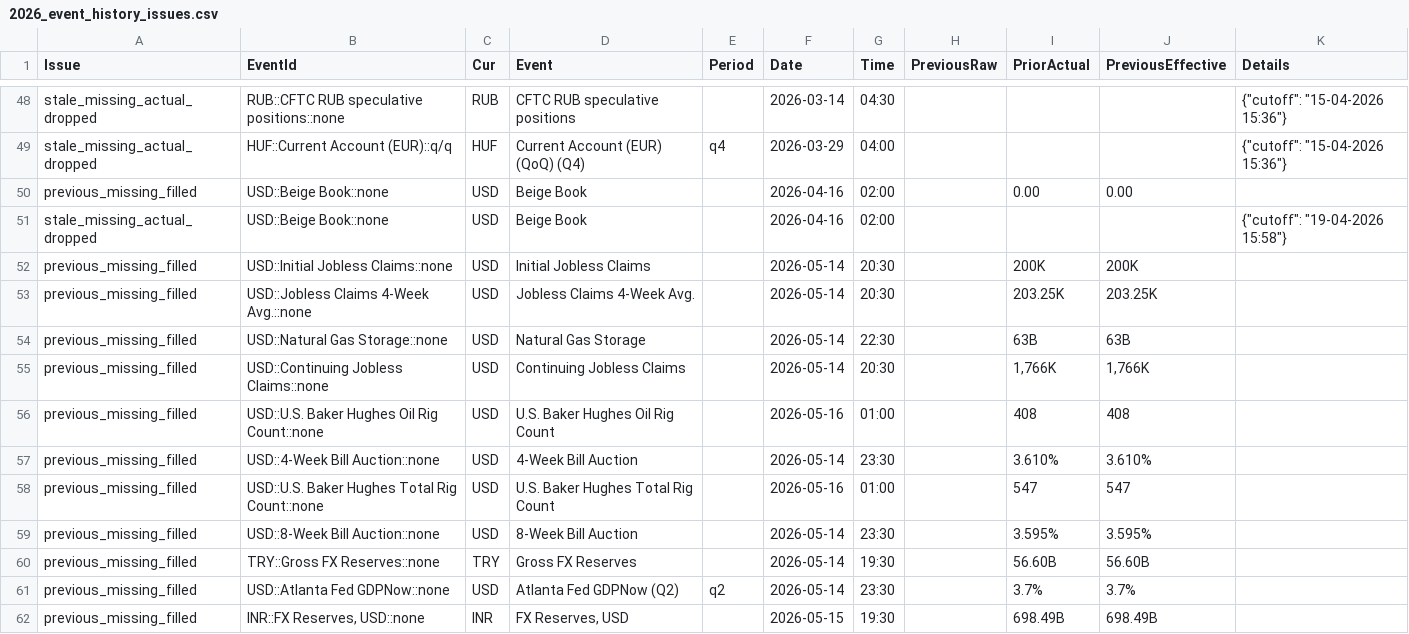
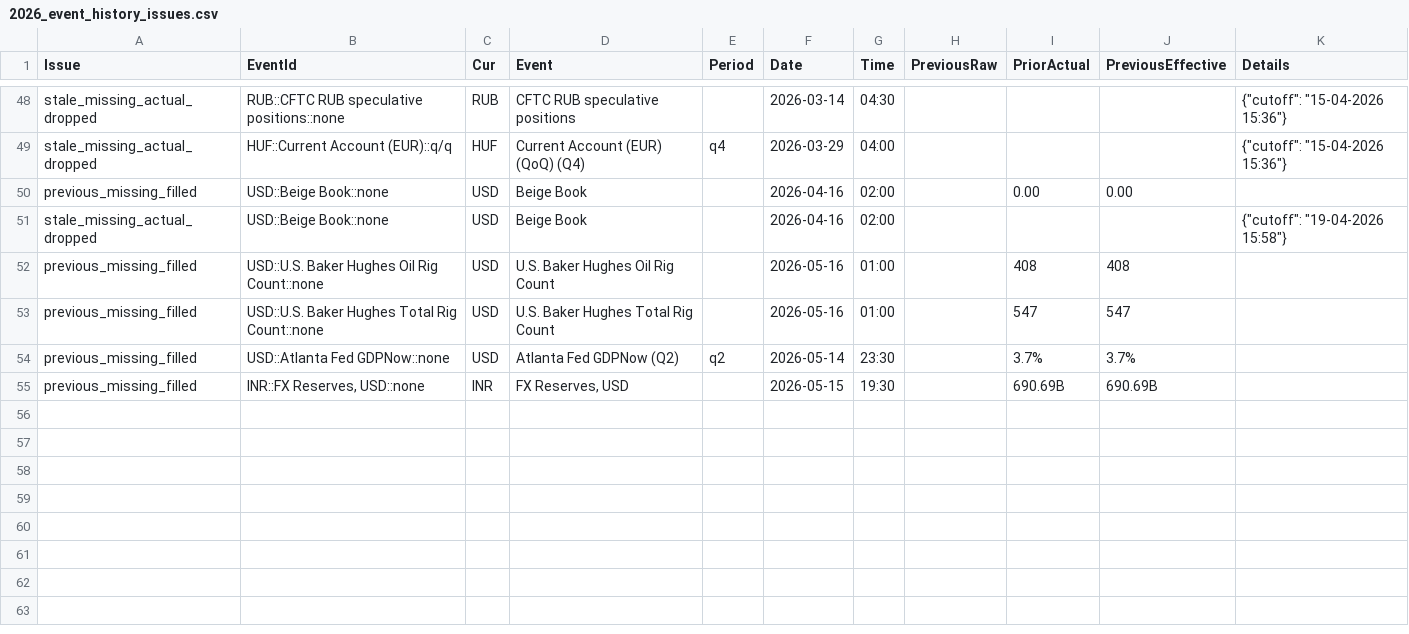
Before and after one commit to yiyousiow000814/XAUUSD-Calendar-Agent, a CSV file: data/event_history_index/2026_event_history_issues.csv, drawn as a sheet; only a part is shown, gaps mark what is left out.

```diff
--- a/data/event_history_index/2026_event_history_issues.csv
+++ b/data/event_history_index/2026_event_history_issues.csv
@@ -51,12 +51,5 @@ previous_missing_filled,USD::Beige Book::none,USD,Beige Book,,2026-04-16,02:00,,
 stale_missing_actual_dropped,USD::Beige Book::none,USD,Beige Book,,2026-04-16,02:00,,,,"{""cutoff"": ""19-04-2026 15:58""}"
-previous_missing_filled,USD::Initial Jobless Claims::none,USD,Initial Jobless Claims,,2026-05-14,20:30,,200K,200K,
-previous_missing_filled,USD::Jobless Claims 4-Week Avg.::none,USD,Jobless Claims 4-Week Avg.,,2026-05-14,20:30,,203.25K,203.25K,
-previous_missing_filled,USD::Natural Gas Storage::none,USD,Natural Gas Storage,,2026-05-14,22:30,,63B,63B,
-previous_missing_filled,USD::Continuing Jobless Claims::none,USD,Continuing Jobless Claims,,2026-05-14,20:30,,"1,766K","1,766K",
 previous_missing_filled,USD::U.S. Baker Hughes Oil Rig Count::none,USD,U.S. Baker Hughes Oil Rig Count,,2026-05-16,01:00,,408,408,
-previous_missing_filled,USD::4-Week Bill Auction::none,USD,4-Week Bill Auction,,2026-05-14,23:30,,3.610%,3.610%,
 previous_missing_filled,USD::U.S. Baker Hughes Total Rig Count::none,USD,U.S. Baker Hughes Total Rig Count,,2026-05-16,01:00,,547,547,
-previous_missing_filled,USD::8-Week Bill Auction::none,USD,8-Week Bill Auction,,2026-05-14,23:30,,3.595%,3.595%,
-previous_missing_filled,TRY::Gross FX Reserves::none,TRY,Gross FX Reserves,,2026-05-14,19:30,,56.60B,56.60B,
 previous_missing_filled,USD::Atlanta Fed GDPNow::none,USD,Atlanta Fed GDPNow  (Q2),q2,2026-05-14,23:30,,3.7%,3.7%,
-previous_missing_filled,"INR::FX Reserves, USD::none",INR,"FX Reserves, USD",,2026-05-15,19:30,,698.49B,698.49B,
+previous_missing_filled,"INR::FX Reserves, USD::none",INR,"FX Reserves, USD",,2026-05-15,19:30,,690.69B,690.69B,
```
Also changed, not shown: data/event_history_index/2026_event_history_clean.csv, data/event_history_index/2026_event_history_index.csv, 7 other files.
